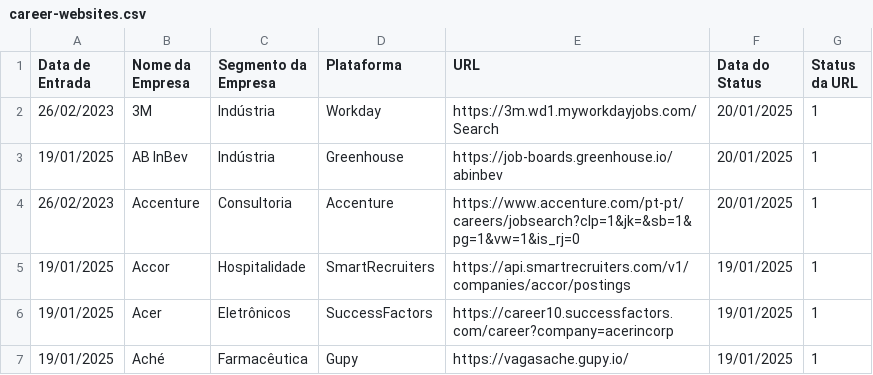
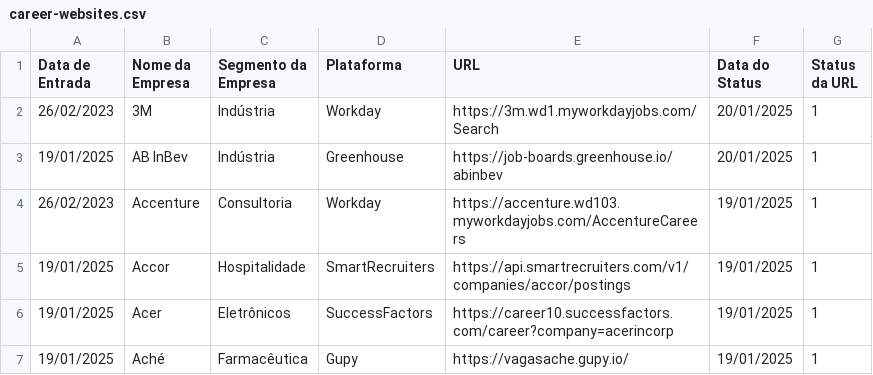
Before and after one commit to eualannascimento/lista-trabalhe-conosco, a CSV file: src/csv/career-websites.csv, drawn as a sheet; only a part is shown.

Commit message:
Update career-websites.csv

```diff
--- a/src/csv/career-websites.csv
+++ b/src/csv/career-websites.csv
@@ -3,3 +3,3 @@ Data de Entrada,Nome da Empresa,Segmento da Empresa,Plataforma,URL,Data do Statu
 19/01/2025,AB InBev,Indústria,Greenhouse,https://job-boards.greenhouse.io/abinbev,20/01/2025,1
-26/02/2023,Accenture,Consultoria,Accenture,https://www.accenture.com/pt-pt/careers/jobsearch?clp=1&jk=&sb=1&pg=1&vw=1&is_rj=0,20/01/2025,1
+26/02/2023,Accenture,Consultoria,Workday,https://accenture.wd103.myworkdayjobs.com/AccentureCareers,19/01/2025,1
 19/01/2025,Accor,Hospitalidade,SmartRecruiters,https://api.smartrecruiters.com/v1/companies/accor/postings,19/01/2025,1
```
